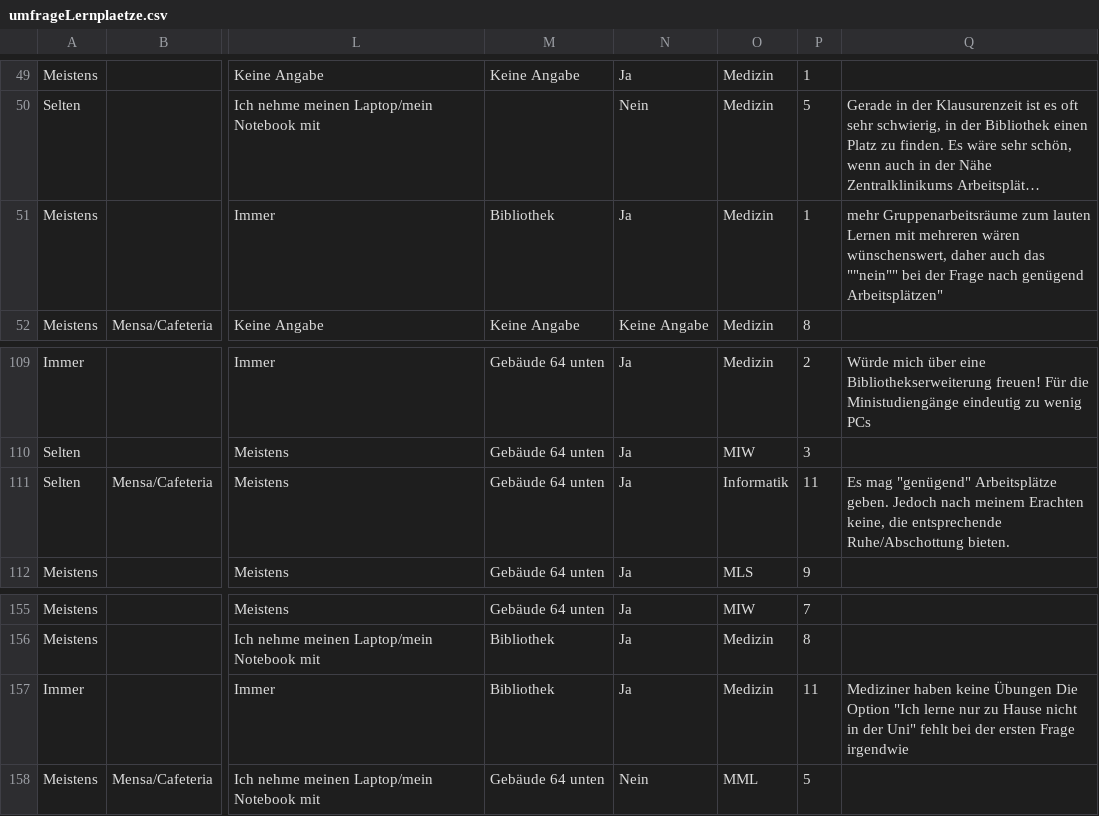
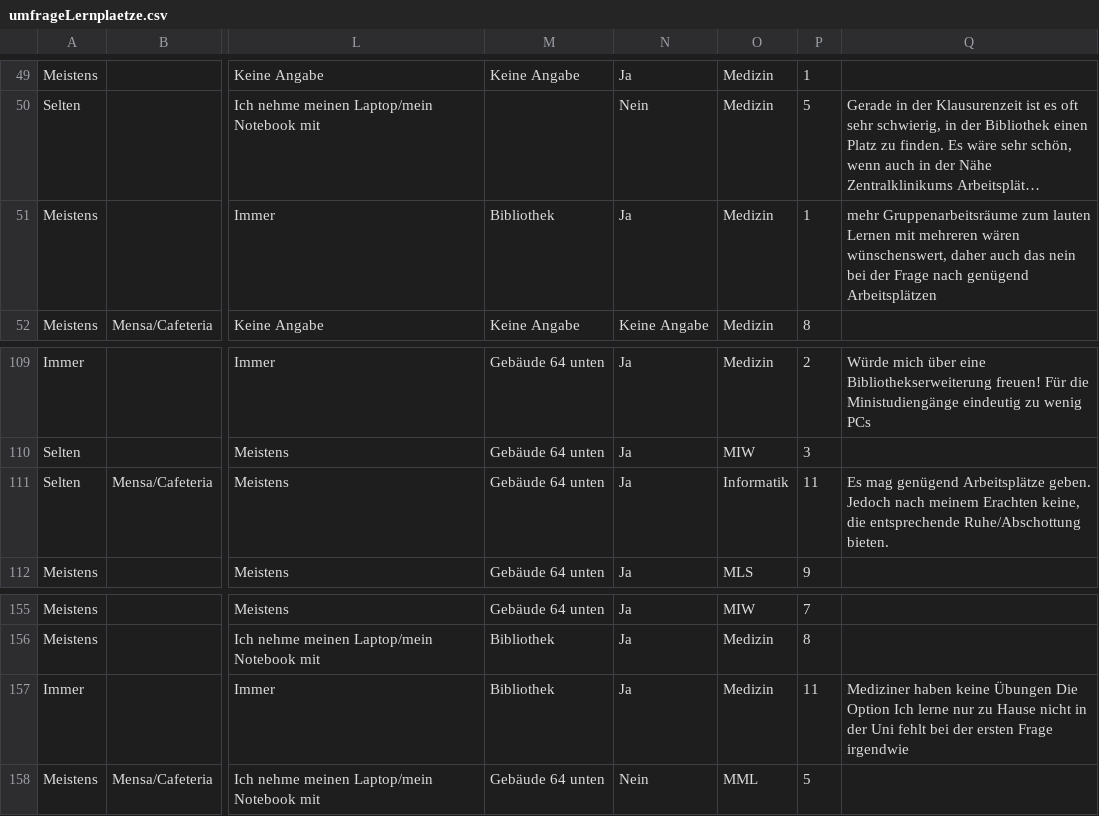
Before and after one commit to StudentenPACK/datavis, a CSV file: umfrageLernplaetze.csv, drawn as a sheet; only a part is shown, gaps mark what is left out; long unchanged cells end in …; the diff names each change by its address in the sheet, - before the commit and + after, or states it on an @@ line.

Commit message:
Update umfrageLernplaetze.csv

```diff
--- a/umfrageLernplaetze.csv
+++ b/umfrageLernplaetze.csv
-Q51: …auch das ""nein"" bei der Frage nach genügend Arbeitsplätzen"
+Q51: …auch das nein bei der Frage nach genügend Arbeitsplätzen
-Q111: Es mag "genügend" Arbeitsplätze geben.…
+Q111: Es mag genügend Arbeitsplätze geben.…
-Q157: …Die Option "Ich lerne nur zu Hause nicht in der Uni" fehlt bei…
+Q157: …Die Option Ich lerne nur zu Hause nicht in der Uni fehlt bei…
```
